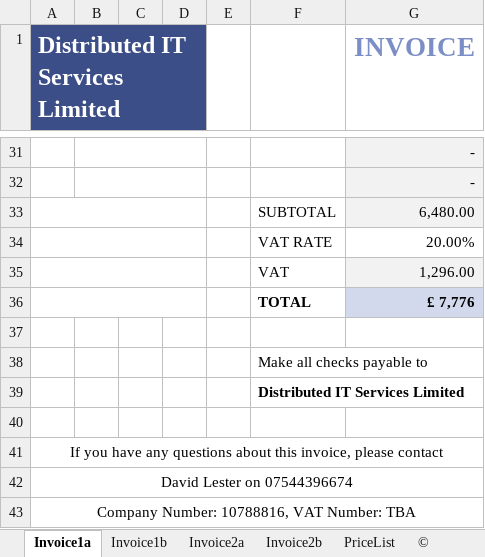
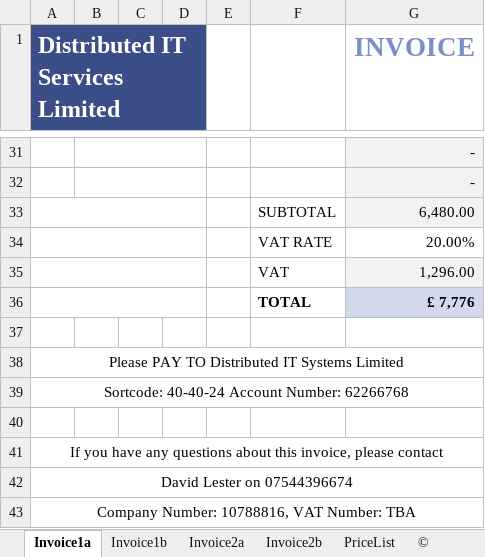
Before and after one commit to dlester999/Uploads, an Excel workbook: sales-invoice.xlsx, sheet Invoice1a, drawn as a sheet; only a part is shown, gaps mark what is left out; values as stored, in another font and other column widths than the file's, no borders; removed rows and columns are numbered as before the commit, all else as after; the diff names each change by its address in the sheet, - before the commit and + after, or states it on an @@ line.

```diff
--- a/sales-invoice.xlsx (sheet Invoice1a)
+++ b/sales-invoice.xlsx (sheet Invoice1a)
-row 38:  |  |  |  |  | Make all checks payable to
-row 39:  |  |  |  |  | Distributed IT Services Limited
+row 38: Please PAY TO Distributed IT Systems Limited
+row 39: Sortcode: 40-40-24 Account Number: 62266768
```
Also changed, not shown: charts or pictures, NewTimesheet.xlsx, 1 other file.
